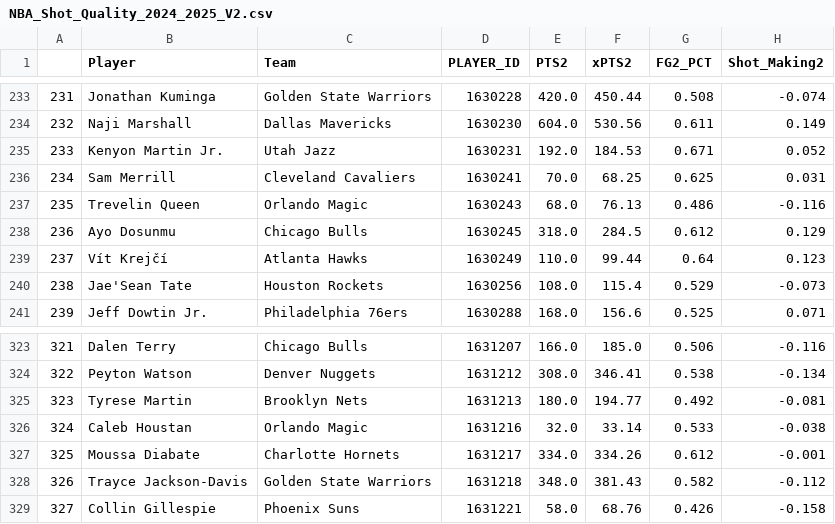
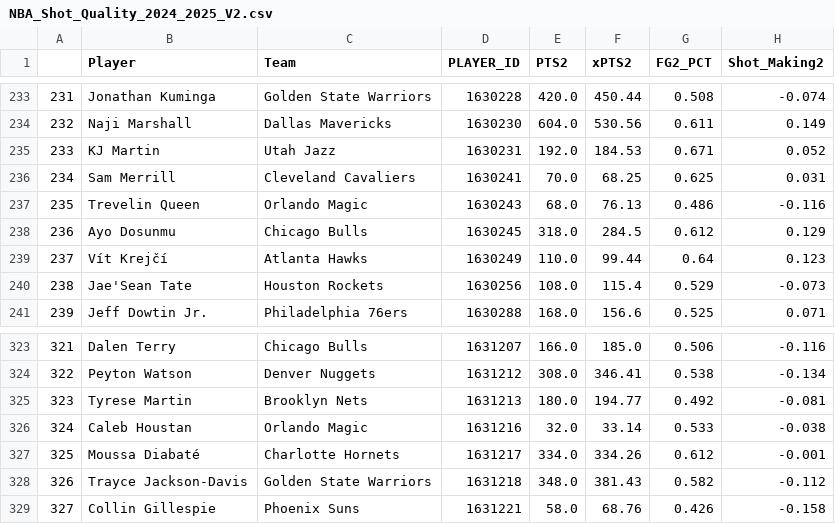
Before and after one commit to sravanpannala/csv, a CSV file: NBA_Shot_Quality_2024_2025_V2.csv, drawn as a sheet; only a part is shown, gaps mark what is left out; the diff covers the shown part only; the diff names each change by its address in the sheet, - before the commit and + after, or states it on an @@ line.

```diff
--- a/NBA_Shot_Quality_2024_2025_V2.csv
+++ b/NBA_Shot_Quality_2024_2025_V2.csv
-B235 (Player): Kenyon Martin Jr.
+B235 (Player): KJ Martin
-B327 (Player): Moussa Diabate
+B327 (Player): Moussa Diabaté
```
Also changed, not shown: 8 edited cells elsewhere in this file, NBA_prosptran_injuries_2024.csv.
